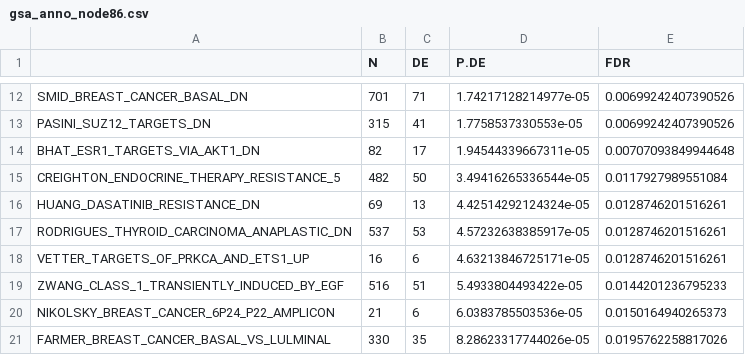
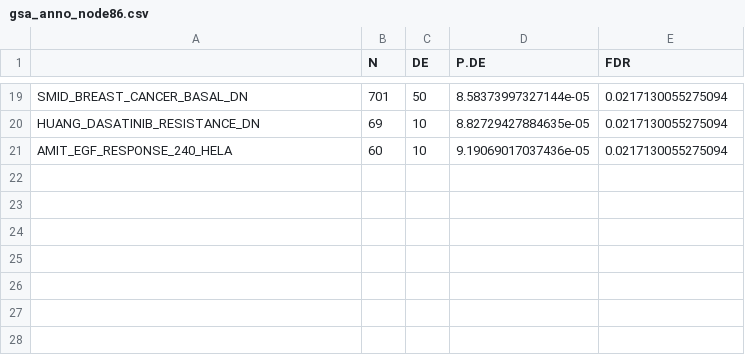
Before and after one commit to Christensen-Lab-Dartmouth/VAE_analysis, a CSV file: results/gsa_anno_node86.csv, drawn as a sheet; only a part is shown, gaps mark what is left out; the diff covers the shown part only.

```diff
--- a/results/gsa_anno_node86.csv
+++ b/results/gsa_anno_node86.csv
@@ -12,10 +19,3 @@
-"SMID_BREAST_CANCER_BASAL_DN",701,71,1.74217128214977e-05,0.00699242407390526
-"PASINI_SUZ12_TARGETS_DN",315,41,1.7758537330553e-05,0.00699242407390526
-"BHAT_ESR1_TARGETS_VIA_AKT1_DN",82,17,1.94544339667311e-05,0.00707093849944648
-"CREIGHTON_ENDOCRINE_THERAPY_RESISTANCE_5",482,50,3.49416265336544e-05,0.0117927989551084
-"HUANG_DASATINIB_RESISTANCE_DN",69,13,4.42514292124324e-05,0.0128746201516261
-"RODRIGUES_THYROID_CARCINOMA_ANAPLASTIC_DN",537,53,4.57232638385917e-05,0.0128746201516261
-"VETTER_TARGETS_OF_PRKCA_AND_ETS1_UP",16,6,4.63213846725171e-05,0.0128746201516261
-"ZWANG_CLASS_1_TRANSIENTLY_INDUCED_BY_EGF",516,51,5.4933804493422e-05,0.0144201236795233
-"NIKOLSKY_BREAST_CANCER_6P24_P22_AMPLICON",21,6,6.0383785503536e-05,0.0150164940265373
-"FARMER_BREAST_CANCER_BASAL_VS_LULMINAL",330,35,8.28623317744026e-05,0.0195762258817026
+"SMID_BREAST_CANCER_BASAL_DN",701,50,8.58373997327144e-05,0.0217130055275094
+"HUANG_DASATINIB_RESISTANCE_DN",69,10,8.82729427884635e-05,0.0217130055275094
+"AMIT_EGF_RESPONSE_240_HELA",60,10,9.19069017037436e-05,0.0217130055275094
```
Also changed, not shown: 11 added rows, 4 removed rows and 18 edited cells elsewhere in this file, results/go_anno_node86.csv, 50 other files.
